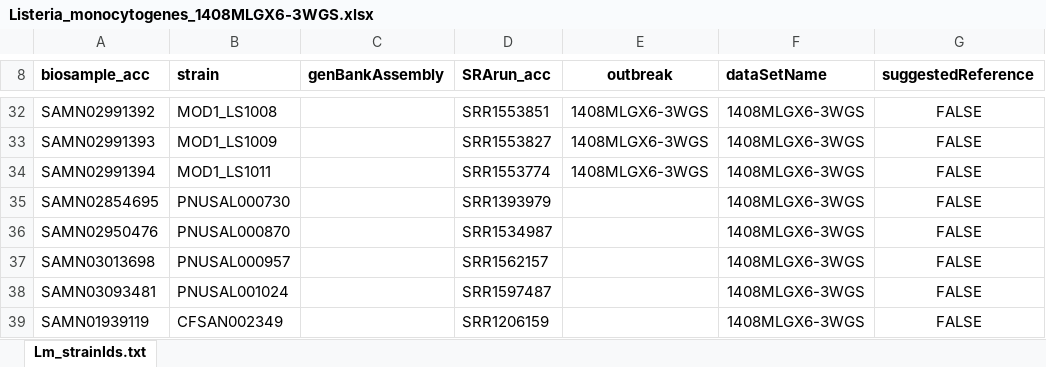
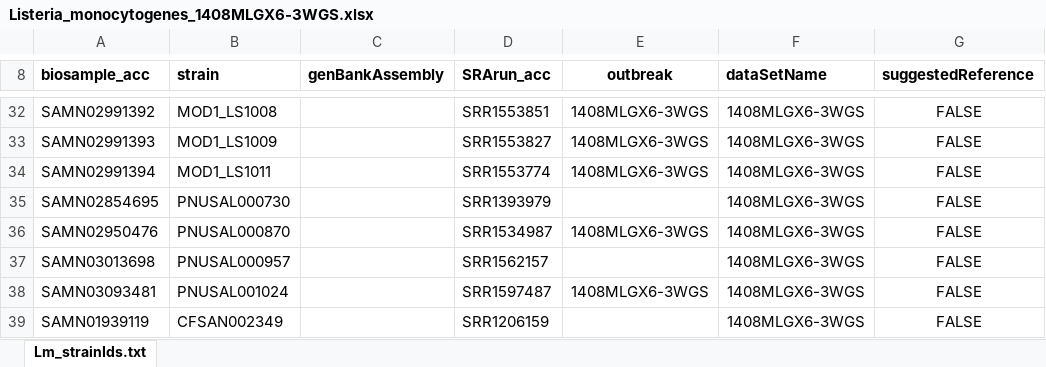
Before and after one commit to WGS-standards-and-analysis/datasets, an Excel workbook: datasets/Listeria_monocytogenes_1408MLGX6-3WGS.xlsx, sheet Lm_strainIds.txt, drawn as a sheet; only a part is shown, gaps mark what is left out; values as stored, in another font and other column widths than the file's, no borders; the diff names each change by its address in the sheet, - before the commit and + after, or states it on an @@ line.

Commit message:
added outbreak codes to two clinical samples

```diff
--- a/datasets/Listeria_monocytogenes_1408MLGX6-3WGS.xlsx (sheet Lm_strainIds.txt)
+++ b/datasets/Listeria_monocytogenes_1408MLGX6-3WGS.xlsx (sheet Lm_strainIds.txt)
-E36 (outbreak): (empty)
+E36 (outbreak): 1408MLGX6-3WGS
-E38 (outbreak): (empty)
+E38 (outbreak): 1408MLGX6-3WGS
```
